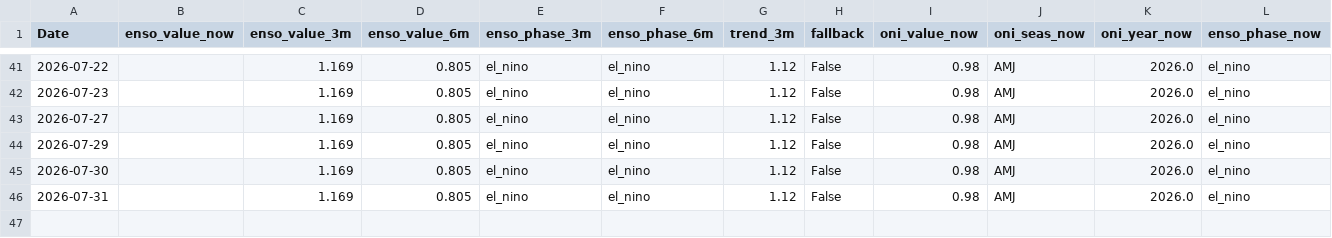
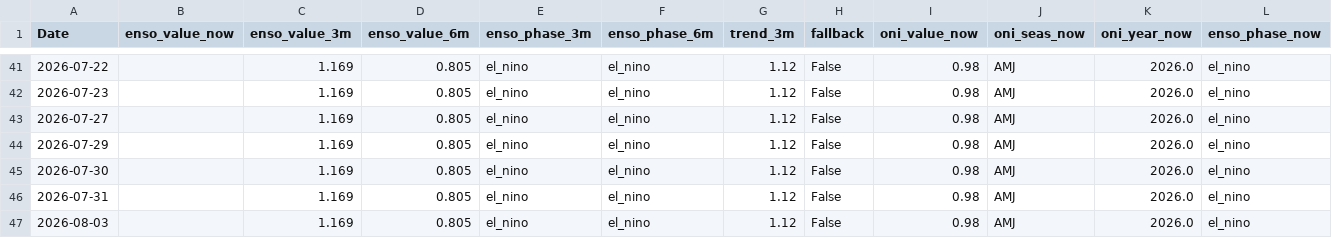
Before and after one commit to Nicotina712/agrocast, a CSV file: data/climate_forecast.csv, drawn as a sheet; only a part is shown, gaps mark what is left out; rows hold the shown columns only; the diff names each change by its address in the sheet, - before the commit and + after, or states it on an @@ line.

Commit message:
data: refresh pipeline artifacts (2026-08-03 16:14 UTC)

```diff
--- a/data/climate_forecast.csv
+++ b/data/climate_forecast.csv
+row 47: 2026-08-03 |  | 1.169 | 0.805 | el_nino | el_nino | 1.12 | False | 0.98 | AMJ | 2026.0 | el_nino
```
Also changed, not shown: artifacts/event_memory.csv, data/cme_history.csv, 53 other files.
